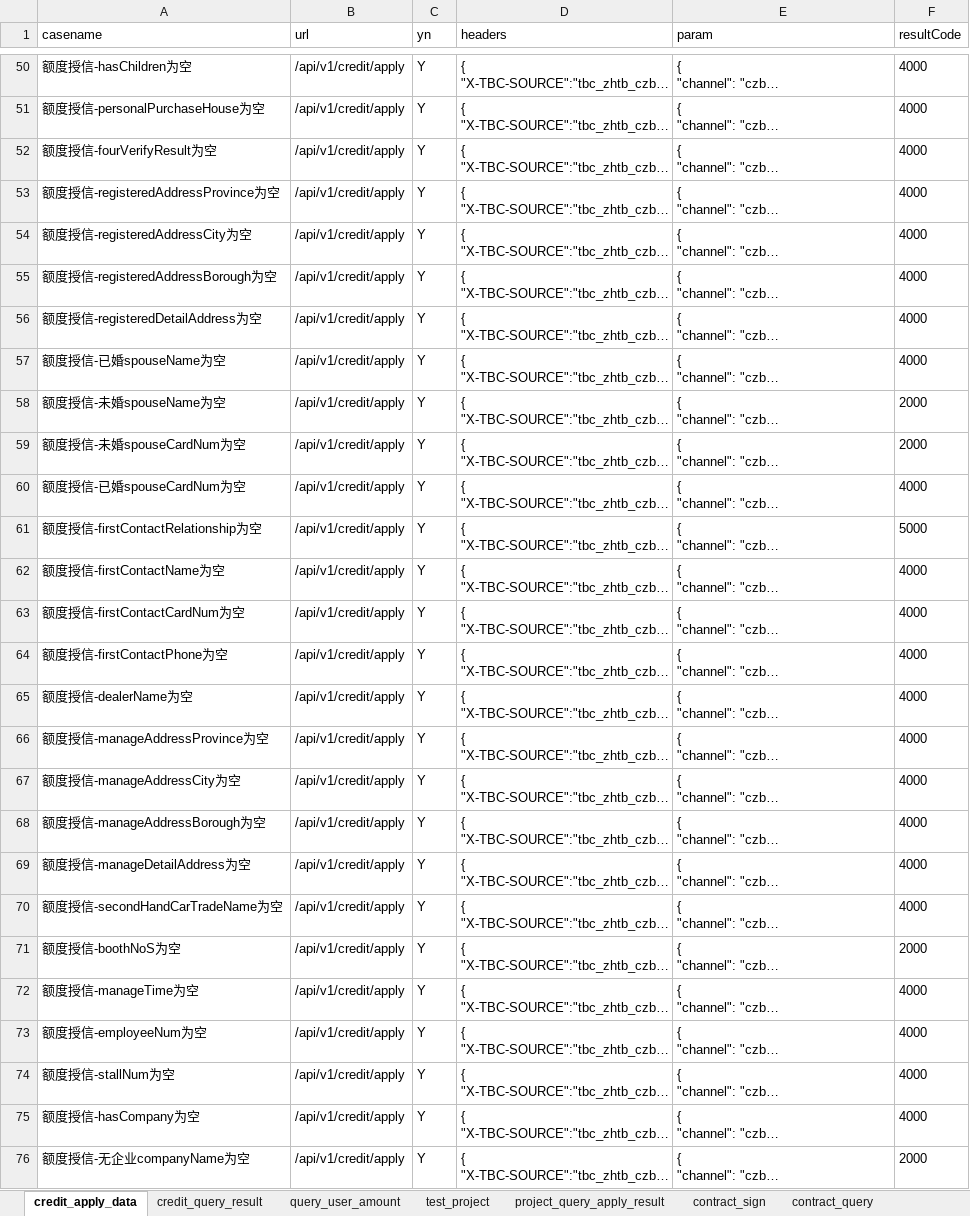
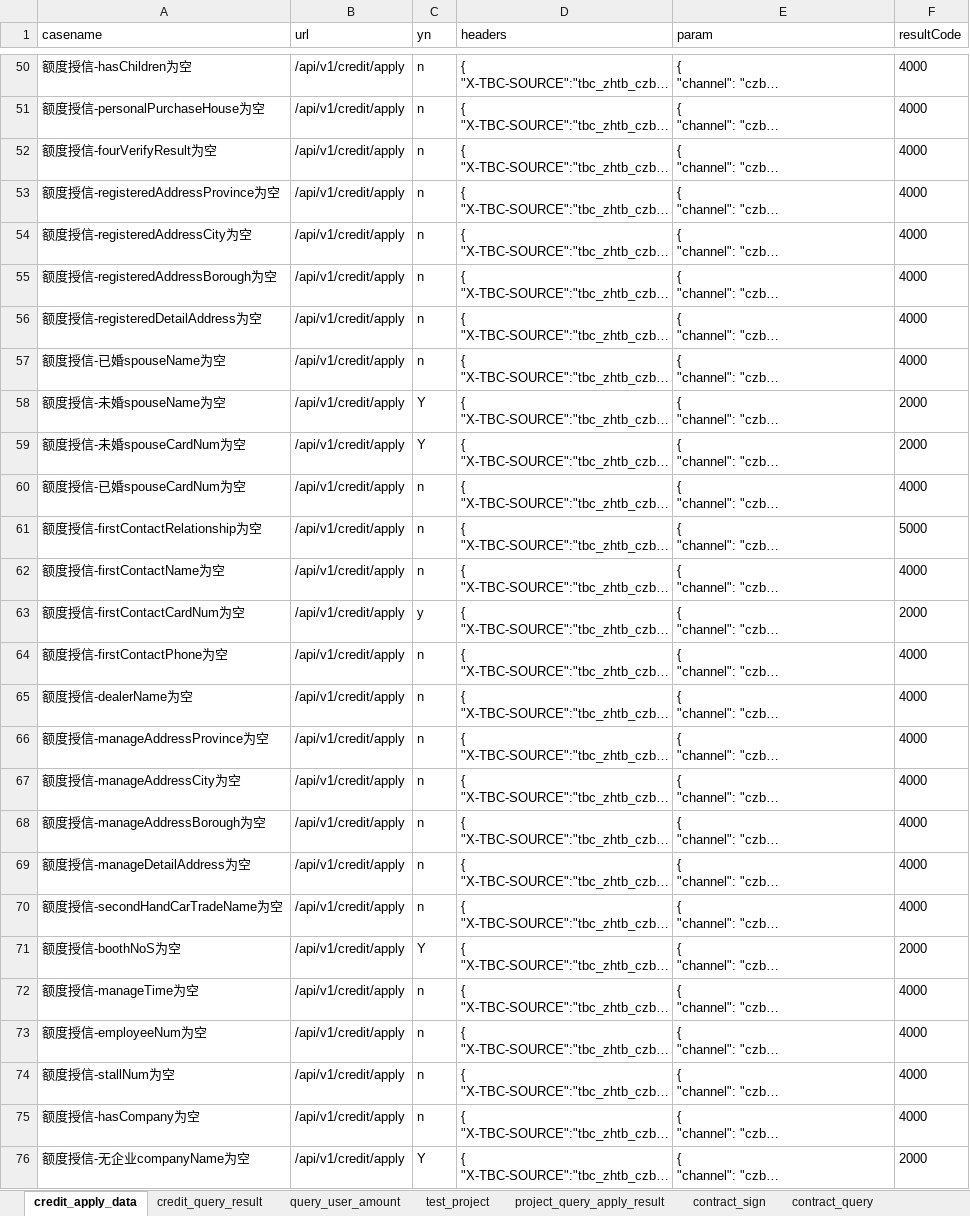
Before and after one commit to wanglong12341/I-G, an Excel workbook: data/chezhibao_test.xlsx, sheet credit_apply_data, drawn as a sheet; only a part is shown, gaps mark what is left out; long unchanged cells end in …; values as stored, in another font and other column widths than the file's, no borders; the diff covers the shown part only; the diff names each change by its address in the sheet, - before the commit and + after, or states it on an @@ line.

```diff
--- a/data/chezhibao_test.xlsx (sheet credit_apply_data)
+++ b/data/chezhibao_test.xlsx (sheet credit_apply_data)
-C50:C57 (yn): Y
+C50:C57 (yn): n
-C60:C62 (yn): Y
+C60:C62 (yn): n
-C63 (yn): Y
+C63 (yn): y
-F63 (resultCode): 4000
+F63 (resultCode): 2000
-C64:C70 (yn): Y
+C64:C70 (yn): n
-C72:C75 (yn): Y
+C72:C75 (yn): n
```
Also changed, not shown: 67 edited cells elsewhere in this sheet, sheet query_user_amount, sheet credit_query_result, sheet test_project, sheet project_query_apply_result, 1 other file.
